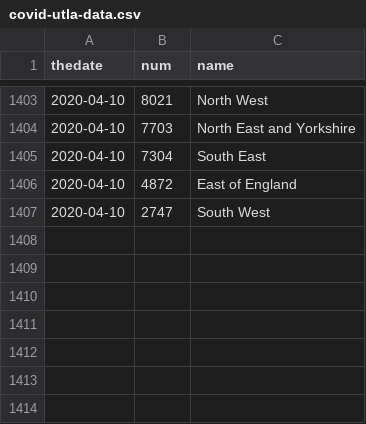
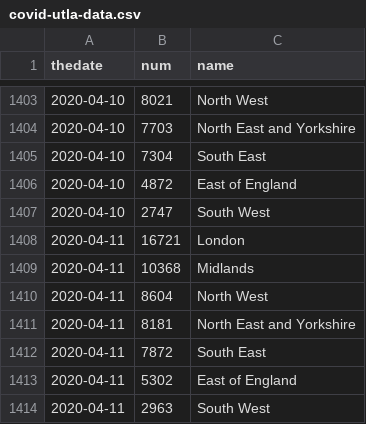
Before and after one commit to RichardPilbery/coronavirus, a CSV file: covid-utla-data.csv, drawn as a sheet; only a part is shown, gaps mark what is left out; the diff names each change by its address in the sheet, - before the commit and + after, or states it on an @@ line.

```diff
--- a/covid-utla-data.csv
+++ b/covid-utla-data.csv
+row 1408: 2020-04-11 | 16721 | London
+row 1409: 2020-04-11 | 10368 | Midlands
+row 1410: 2020-04-11 | 8604 | North West
+row 1411: 2020-04-11 | 8181 | North East and Yorkshire
+row 1412: 2020-04-11 | 7872 | South East
+row 1413: 2020-04-11 | 5302 | East of England
+row 1414: 2020-04-11 | 2963 | South West
```
Also changed, not shown: covid-general-data.csv, covid-nhs-data.csv, 2 other files.
